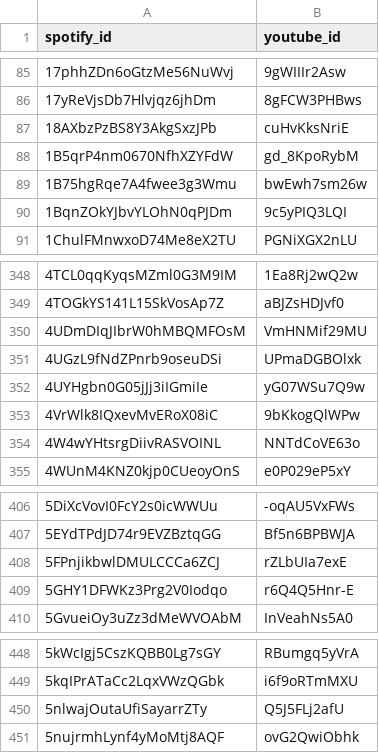
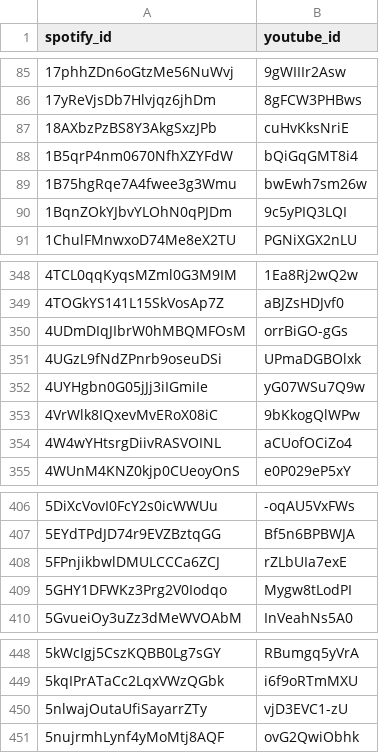
Before and after one commit to Burgersim/needle-drop-songlist, a CSV file: spotify.csv, drawn as a sheet; only a part is shown, gaps mark what is left out.

```diff
--- a/spotify.csv
+++ b/spotify.csv
@@ -87,3 +87,3 @@ spotify_id,youtube_id
 18AXbzPzBS8Y3AkgSxzJPb,cuHvKksNriE
-1B5qrP4nm0670NfhXZYFdW,gd_8KpoRybM
+1B5qrP4nm0670NfhXZYFdW,bQiGqGMT8i4
 1B75hgRqe7A4fwee3g3Wmu,bwEwh7sm26w
@@ -349,3 +349,3 @@ spotify_id,youtube_id
 4TOGkYS141L15SkVosAp7Z,aBJZsHDJvf0
-4UDmDIqJIbrW0hMBQMFOsM,VmHNMif29MU
+4UDmDIqJIbrW0hMBQMFOsM,orrBiGO-gGs
 4UGzL9fNdZPnrb9oseuDSi,UPmaDGBOlxk
@@ -353,3 +353,3 @@ spotify_id,youtube_id
 4VrWlk8IQxevMvERoX08iC,9bKkogQlWPw
-4W4wYHtsrgDiivRASVOINL,NNTdCoVE63o
+4W4wYHtsrgDiivRASVOINL,aCUofOCiZo4
 4WUnM4KNZ0kjp0CUeoyOnS,e0P029eP5xY
@@ -408,3 +408,3 @@ spotify_id,youtube_id
 5FPnjikbwlDMULCCCa6ZCJ,rZLbUIa7exE
-5GHY1DFWKz3Prg2V0Iodqo,r6Q4Q5Hnr-E
+5GHY1DFWKz3Prg2V0Iodqo,Mygw8tLodPI
 5GvueiOy3uZz3dMeWVOAbM,InVeahNs5A0
@@ -449,3 +449,3 @@ spotify_id,youtube_id
 5kqIPrATaCc2LqxVWzQGbk,i6f9oRTmMXU
-5nlwajOutaUfiSayarrZTy,Q5J5FLj2afU
+5nlwajOutaUfiSayarrZTy,vjD3EVC1-zU
 5nujrmhLynf4yMoMtj8AQF,ovG2QwiObhk
```
